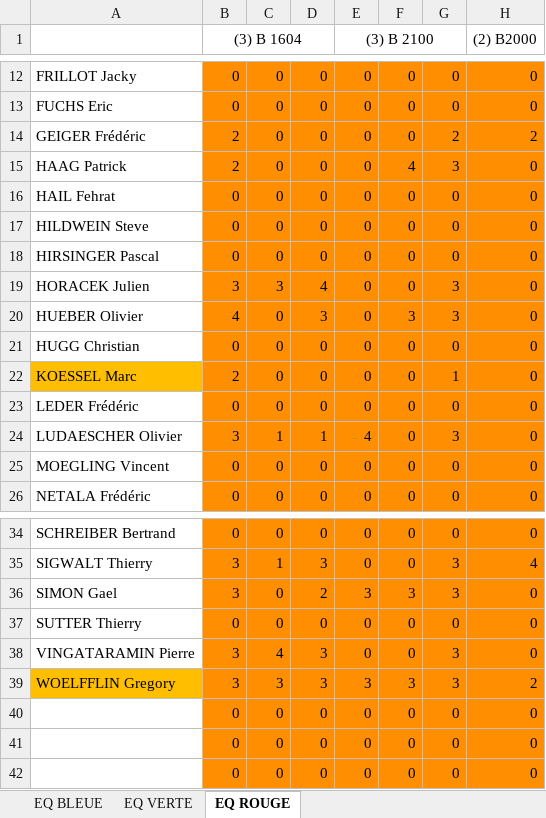
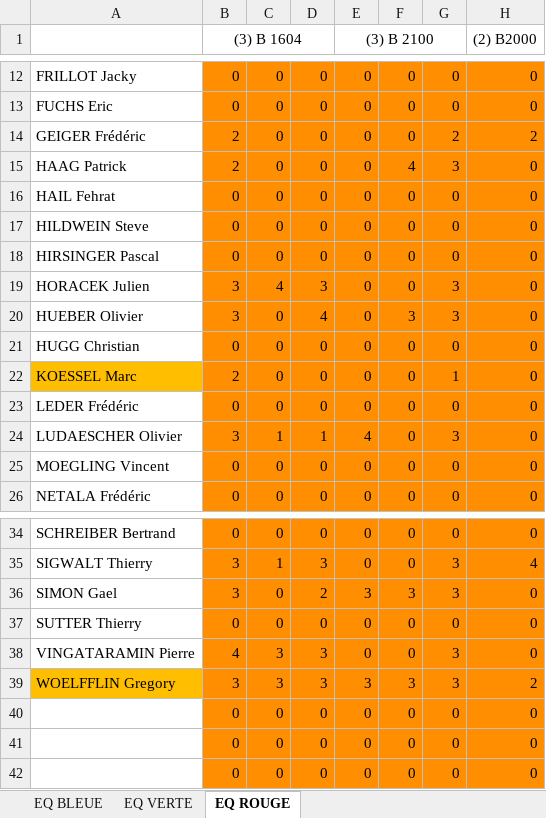
Before and after one commit to TisaneFruitRouge/dssmith-planning, an Excel workbook: Matrice de polyvalence1.xlsx, sheet EQ ROUGE, drawn as a sheet; only a part is shown, gaps mark what is left out; values as stored, in another font and other column widths than the file's, no borders; conditional formats not drawn; the diff names each change by its address in the sheet, - before the commit and + after, or states it on an @@ line.

```diff
--- a/Matrice de polyvalence1.xlsx (sheet EQ ROUGE)
+++ b/Matrice de polyvalence1.xlsx (sheet EQ ROUGE)
-C19: 3
+C19: 4
-D19: 4
+D19: 3
-B20 ((3) B 1604): 4
+B20 ((3) B 1604): 3
-D20: 3
+D20: 4
-B38 ((3) B 1604): 3
+B38 ((3) B 1604): 4
-C38: 4
+C38: 3
```
Also changed, not shown: 6 other files.
